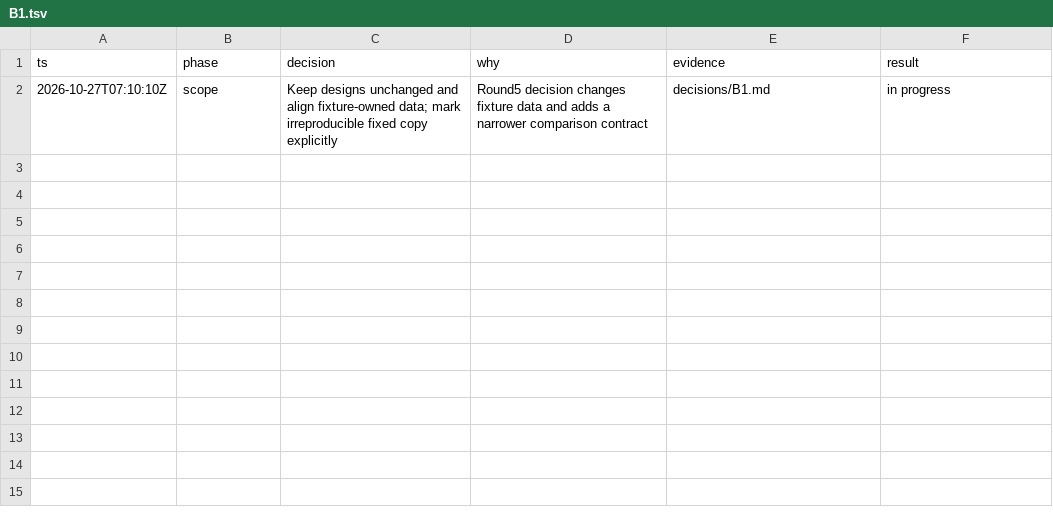
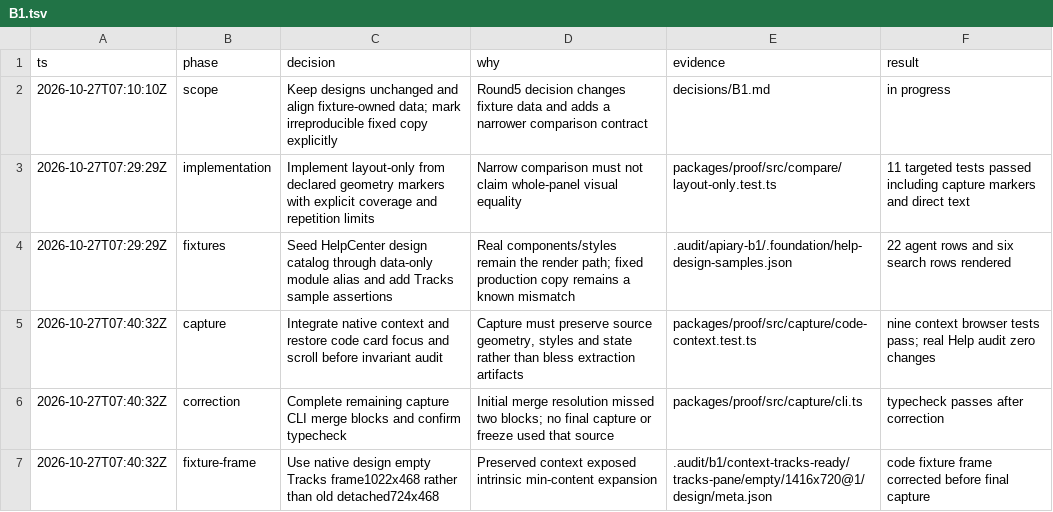
Before and after one commit to honeybeehq/foundation, a TSV file: decisions/B1.tsv, drawn as a sheet.

Commit message:
Preserve focused code boundaries and document layout-only coverage

```diff
--- a/decisions/B1.tsv
+++ b/decisions/B1.tsv
@@ -2 +2,6 @@ ts	phase	decision	why	evidence	result
 2026-10-27T07:10:10Z	scope	Keep designs unchanged and align fixture-owned data; mark irreproducible fixed copy explicitly	Round5 decision changes fixture data and adds a narrower comparison contract	decisions/B1.md	in progress
+2026-10-27T07:29:29Z	implementation	Implement layout-only from declared geometry markers with explicit coverage and repetition limits	Narrow comparison must not claim whole-panel visual equality	packages/proof/src/compare/layout-only.test.ts	11 targeted tests passed including capture markers and direct text
+2026-10-27T07:29:29Z	fixtures	Seed HelpCenter design catalog through data-only module alias and add Tracks sample assertions	Real components/styles remain the render path; fixed production copy remains a known mismatch	.audit/apiary-b1/.foundation/help-design-samples.json	22 agent rows and six search rows rendered
+2026-10-27T07:40:32Z	capture	Integrate native context and restore code card focus and scroll before invariant audit	Capture must preserve source geometry, styles and state rather than bless extraction artifacts	packages/proof/src/capture/code-context.test.ts	nine context browser tests pass; real Help audit zero changes
+2026-10-27T07:40:32Z	correction	Complete remaining capture CLI merge blocks and confirm typecheck	Initial merge resolution missed two blocks; no final capture or freeze used that source	packages/proof/src/capture/cli.ts	typecheck passes after correction
+2026-10-27T07:40:32Z	fixture-frame	Use native design empty Tracks frame1022x468 rather than old detached724x468	Preserved context exposed intrinsic min-content expansion	.audit/b1/context-tracks-ready/tracks-pane/empty/1416x720@1/design/meta.json	code fixture frame corrected before final capture
```
Also changed, not shown: 7 other files.
